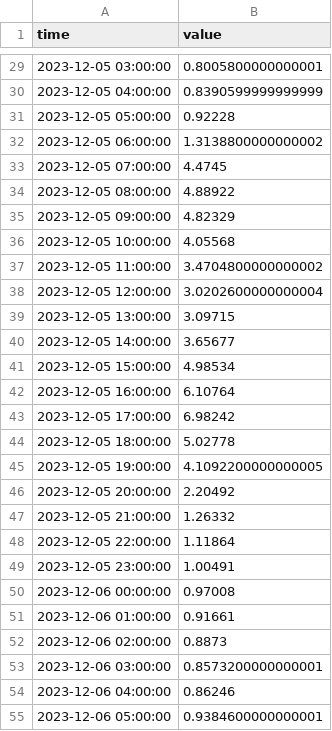
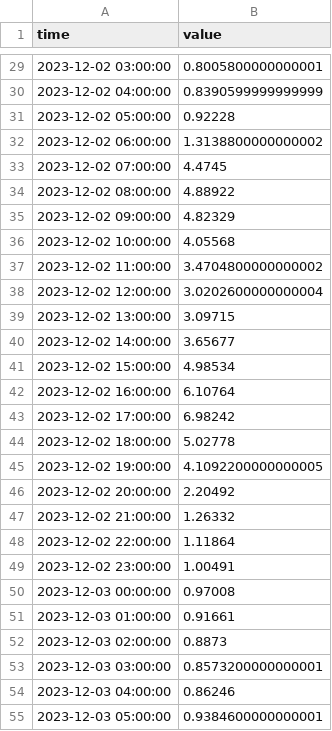
Before and after one commit to JBjoernskov/Twin4Build, a CSV file: twin4build/examples/estimator_example/electricity_price.csv, drawn as a sheet; only a part is shown, gaps mark what is left out; the diff covers the shown part only.

```diff
--- a/twin4build/examples/estimator_example/electricity_price.csv
+++ b/twin4build/examples/estimator_example/electricity_price.csv
@@ -29,27 +29,27 @@ time,value
-2023-12-05 03:00:00,0.8005800000000001
-2023-12-05 04:00:00,0.8390599999999999
-2023-12-05 05:00:00,0.92228
-2023-12-05 06:00:00,1.3138800000000002
-2023-12-05 07:00:00,4.4745
-2023-12-05 08:00:00,4.88922
-2023-12-05 09:00:00,4.82329
-2023-12-05 10:00:00,4.05568
-2023-12-05 11:00:00,3.4704800000000002
-2023-12-05 12:00:00,3.0202600000000004
-2023-12-05 13:00:00,3.09715
-2023-12-05 14:00:00,3.65677
-2023-12-05 15:00:00,4.98534
-2023-12-05 16:00:00,6.10764
-2023-12-05 17:00:00,6.98242
-2023-12-05 18:00:00,5.02778
-2023-12-05 19:00:00,4.1092200000000005
-2023-12-05 20:00:00,2.20492
-2023-12-05 21:00:00,1.26332
-2023-12-05 22:00:00,1.11864
-2023-12-05 23:00:00,1.00491
-2023-12-06 00:00:00,0.97008
-2023-12-06 01:00:00,0.91661
-2023-12-06 02:00:00,0.8873
-2023-12-06 03:00:00,0.8573200000000001
-2023-12-06 04:00:00,0.86246
-2023-12-06 05:00:00,0.9384600000000001
+2023-12-02 03:00:00,0.8005800000000001
+2023-12-02 04:00:00,0.8390599999999999
+2023-12-02 05:00:00,0.92228
+2023-12-02 06:00:00,1.3138800000000002
+2023-12-02 07:00:00,4.4745
+2023-12-02 08:00:00,4.88922
+2023-12-02 09:00:00,4.82329
+2023-12-02 10:00:00,4.05568
+2023-12-02 11:00:00,3.4704800000000002
+2023-12-02 12:00:00,3.0202600000000004
+2023-12-02 13:00:00,3.09715
+2023-12-02 14:00:00,3.65677
+2023-12-02 15:00:00,4.98534
+2023-12-02 16:00:00,6.10764
+2023-12-02 17:00:00,6.98242
+2023-12-02 18:00:00,5.02778
+2023-12-02 19:00:00,4.1092200000000005
+2023-12-02 20:00:00,2.20492
+2023-12-02 21:00:00,1.26332
+2023-12-02 22:00:00,1.11864
+2023-12-02 23:00:00,1.00491
+2023-12-03 00:00:00,0.97008
+2023-12-03 01:00:00,0.91661
+2023-12-03 02:00:00,0.8873
+2023-12-03 03:00:00,0.8573200000000001
+2023-12-03 04:00:00,0.86246
+2023-12-03 05:00:00,0.9384600000000001
```
Also changed, not shown: 45 edited cells elsewhere in this file, 33 other files.
